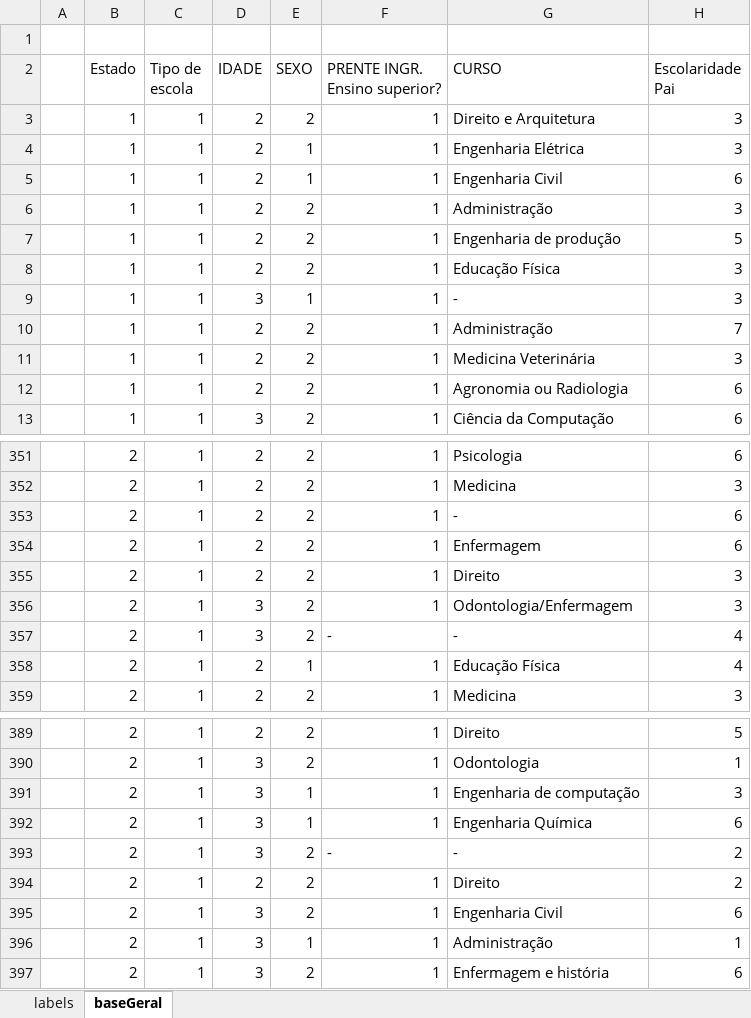
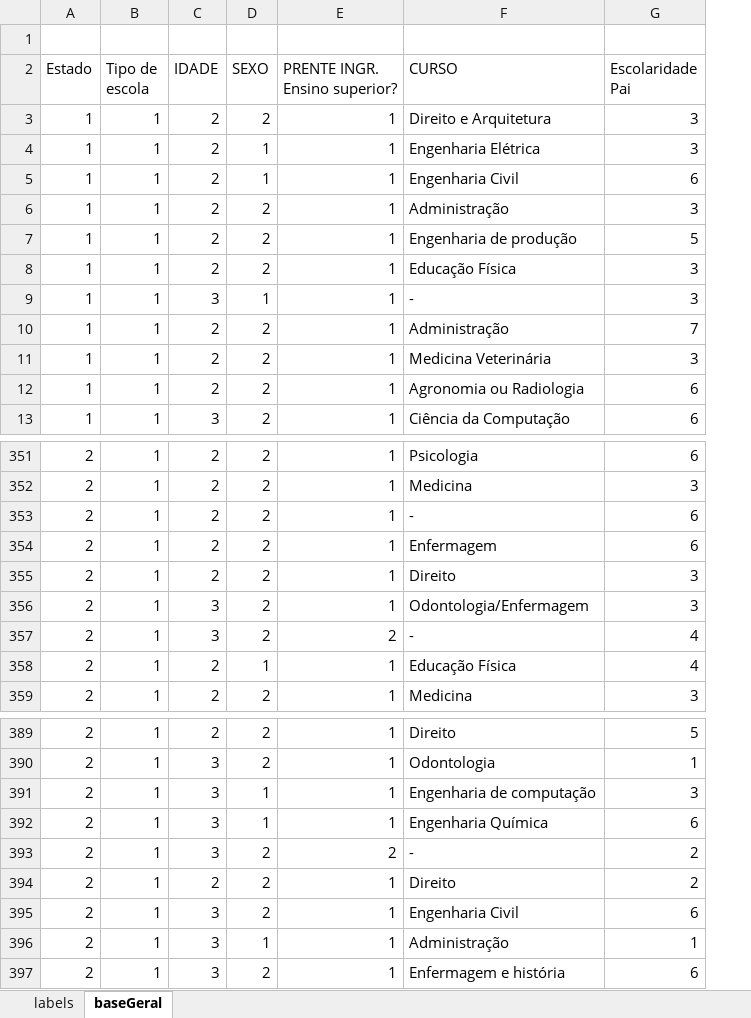
Before and after one commit to regismaicon09/tccEducacaoFinanceira, an Excel workbook: Base de dados/baseGeral.xlsx, sheet baseGeral, drawn as a sheet; only a part is shown, gaps mark what is left out; values as stored, in another font and other column widths than the file's, no cell formats; removed rows and columns are numbered as before the commit, all else as after; the diff covers the shown part only; the diff names each change by its address in the sheet, - before the commit and + after, or states it on an @@ line.

```diff
--- a/Base de dados/baseGeral.xlsx (sheet baseGeral)
+++ b/Base de dados/baseGeral.xlsx (sheet baseGeral)
-column A, empty
-E357 (PRENTE INGR. Ensino superior?): -
+E357 (PRENTE INGR. Ensino superior?): 2
-E393 (PRENTE INGR. Ensino superior?): -
+E393 (PRENTE INGR. Ensino superior?): 2
```
Also changed, not shown: 7 edited cells elsewhere in this sheet, cell formats, 4 other files.
